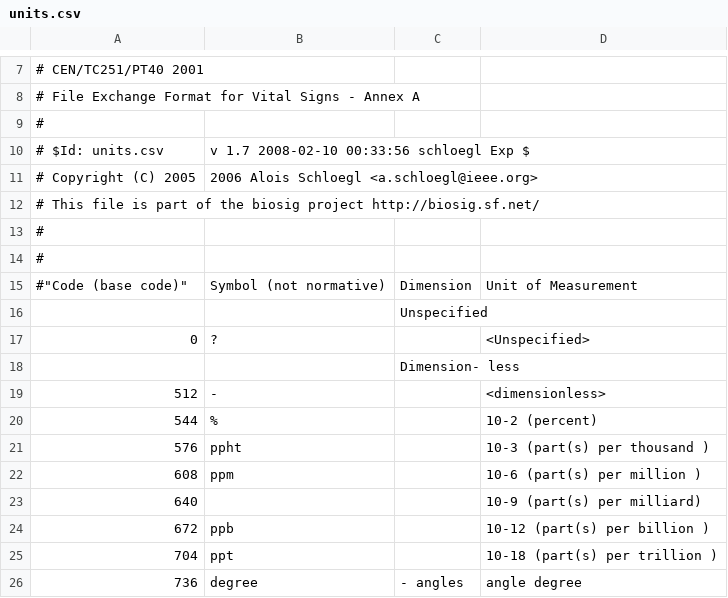
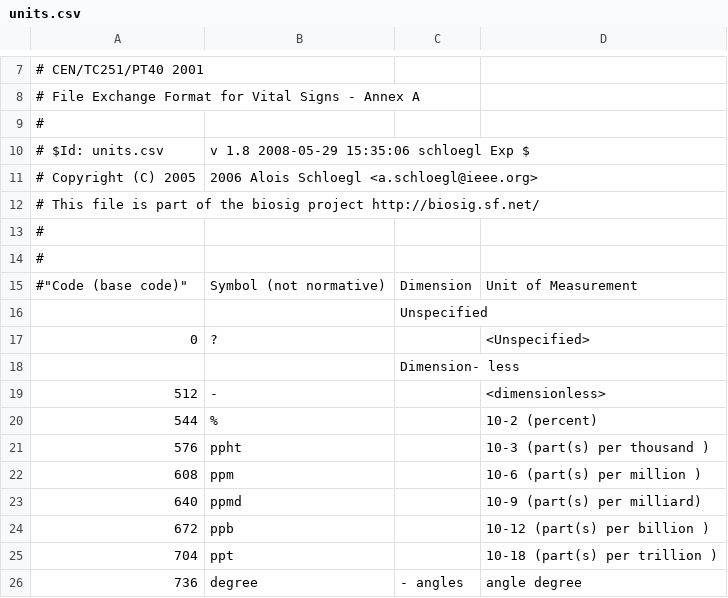
Before and after one commit to dongzhenye/biosignal-tools, a CSV file: biosig/doc/units.csv, drawn as a sheet; only a part is shown, gaps mark what is left out.

Commit message:
fix ppmd code=640

```diff
--- a/biosig/doc/units.csv
+++ b/biosig/doc/units.csv
@@ -9,3 +9,3 @@
 #
-# $Id: units.csv,v 1.7 2008-02-10 00:33:56 schloegl Exp $
+# $Id: units.csv,v 1.8 2008-05-29 15:35:06 schloegl Exp $
 # Copyright (C) 2005,2006 Alois Schloegl <a.schloegl@ieee.org>
@@ -22,3 +22,3 @@
 608,"ppm",,"10-6 (part(s) per million )"
-640,,,"10-9 (part(s) per milliard)"
+640,"ppmd",,"10-9 (part(s) per milliard)"
 672,"ppb",,"10-12 (part(s) per billion )"
```
